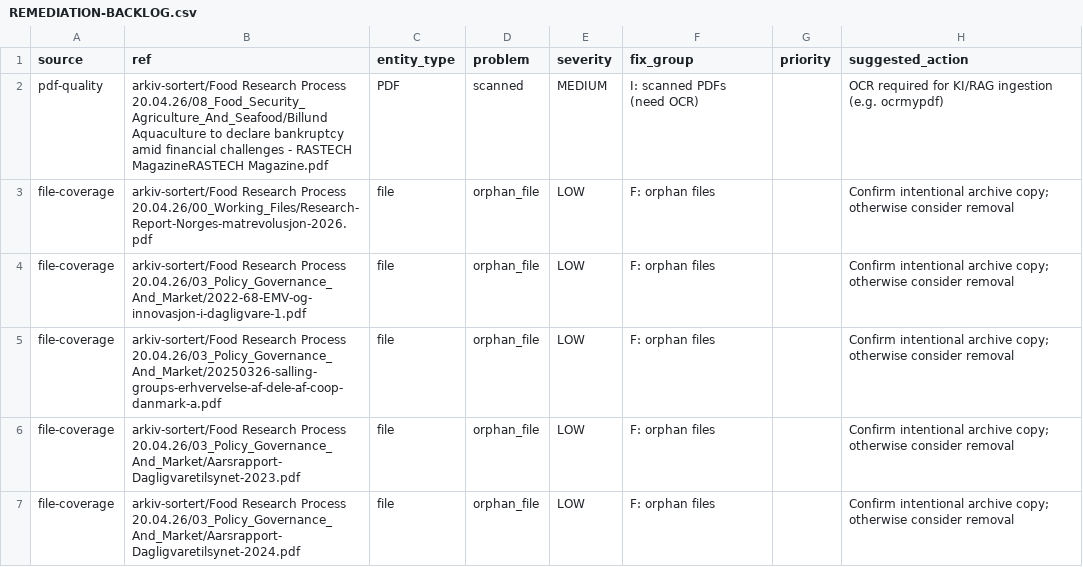
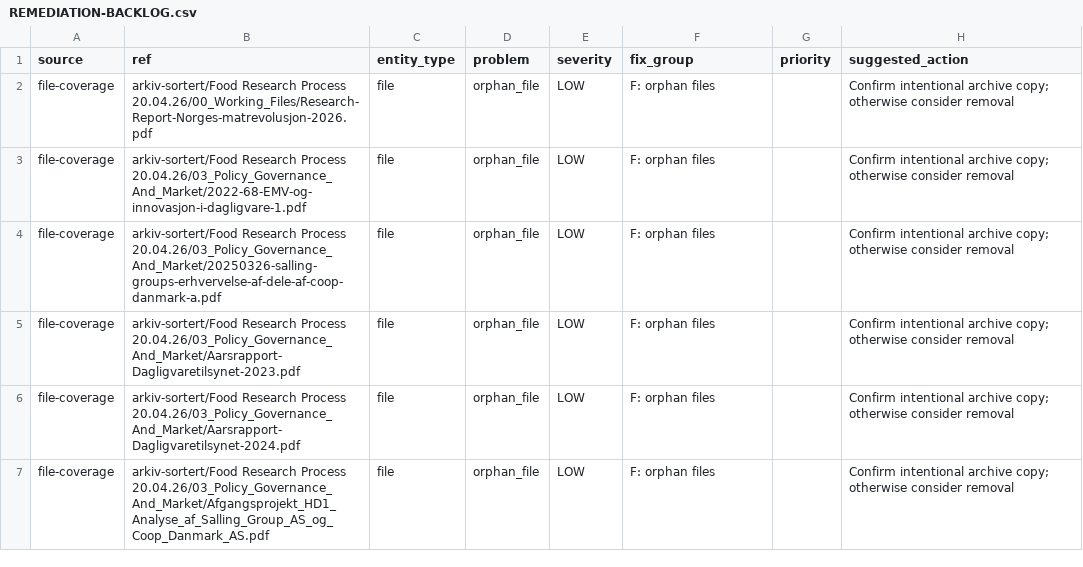
Before and after one commit to justaride/food-systems-2026, a CSV file: research/REMEDIATION-BACKLOG.csv, drawn as a sheet; only a part is shown; the shorter side is filled out with more unchanged rows.

Commit message:
chore: close remediation and person dedupe slice

```diff
--- a/research/REMEDIATION-BACKLOG.csv
+++ b/research/REMEDIATION-BACKLOG.csv
@@ -1,3 +1,2 @@
 source,ref,entity_type,problem,severity,fix_group,priority,suggested_action
-pdf-quality,arkiv-sortert/Food Research Process 20.04.26/08_Food_Security_Agriculture_And_Seafood/Billund Aquaculture to declare bankruptcy amid financial challenges - RASTECH MagazineRASTECH Magazine.pdf,PDF,scanned,MEDIUM,I: scanned PDFs (need OCR),,OCR required for KI/RAG ingestion (e.g. ocrmypdf)
 file-coverage,arkiv-sortert/Food Research Process 20.04.26/00_Working_Files/Research-Report-Norges-matrevolusjon-2026.pdf,file,orphan_file,LOW,F: orphan files,,Confirm intentional archive copy; otherwise consider removal
```
Also changed, not shown: research/PDF-OCR-REVIEW.csv, 10 other files.
